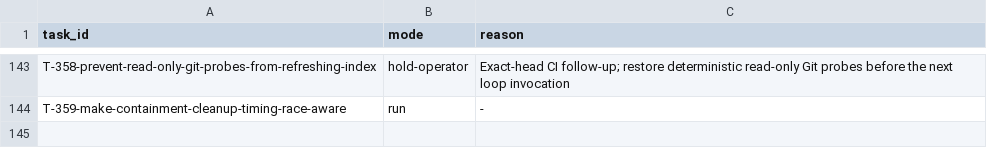
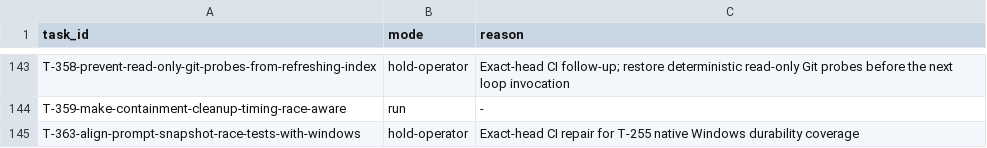
Before and after one commit to tessariq/taskrail, a TSV file: scripts/autonomous-loop/queue.tsv, drawn as a sheet; only a part is shown, gaps mark what is left out; the diff names each change by its address in the sheet, - before the commit and + after, or states it on an @@ line.

Commit message:
test: align prompt race fixture with Windows (T-363)
Skip the prompt snapshot race fixture where native Windows refuses the
durable parent-directory barrier by contract. Preserve lower-level
ErrUnsupported coverage and all non-Windows race assertions.

```diff
--- a/scripts/autonomous-loop/queue.tsv
+++ b/scripts/autonomous-loop/queue.tsv
+row 145: T-363-align-prompt-snapshot-race-tests-with-windows | hold-operator | Exact-head CI repair for T-255 native Windows durability coverage
```
Also changed, not shown: 3 other files.
